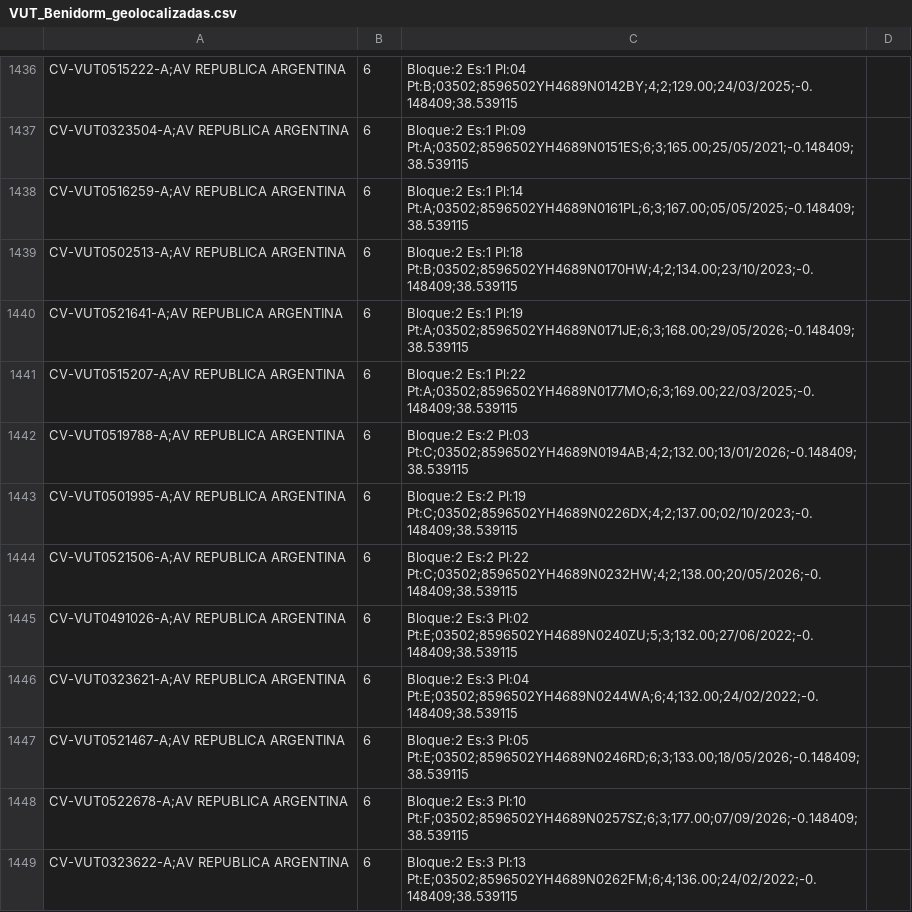
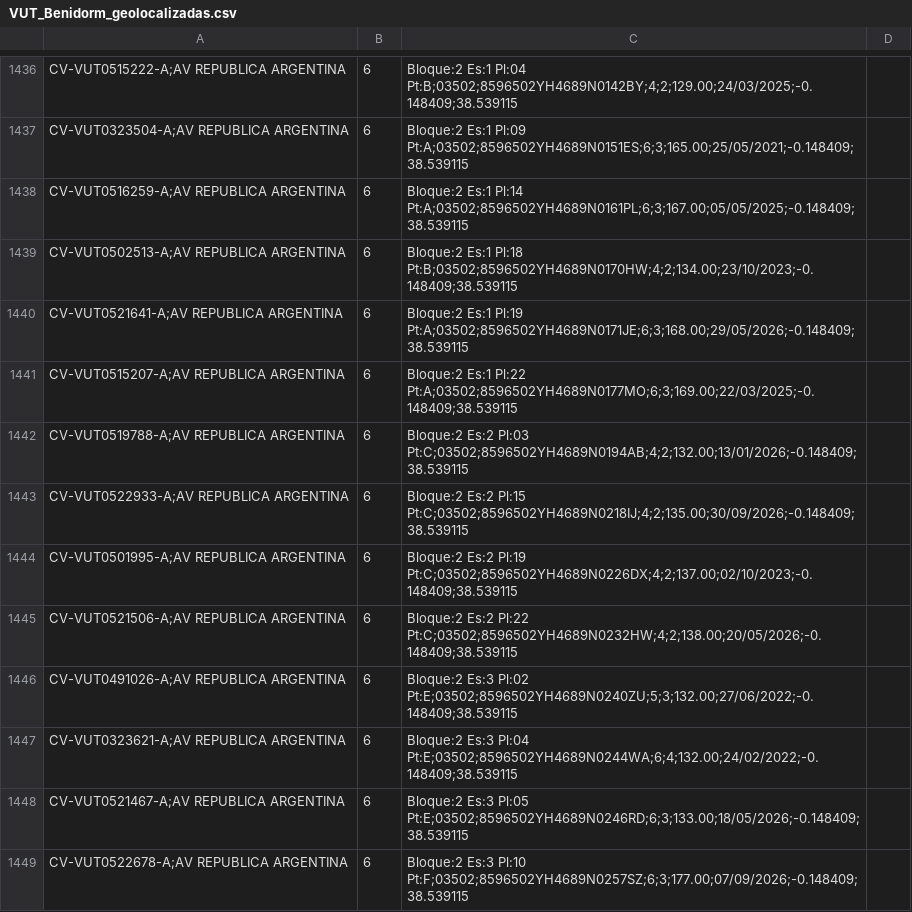
Before and after one commit to JoseHino/mapa-vut-benidorm, a CSV file: VUT_Benidorm_geolocalizadas.csv, drawn as a sheet; only a part is shown, gaps mark what is left out; the shorter side is filled out with more unchanged rows.

```diff
--- a/VUT_Benidorm_geolocalizadas.csv
+++ b/VUT_Benidorm_geolocalizadas.csv
@@ -1442,2 +1442,3 @@ CV-VUT0515207-A;AV REPUBLICA ARGENTINA, 6, Bloque:2 Es:1 Pl:22 Pt:A;03502;859650
 CV-VUT0519788-A;AV REPUBLICA ARGENTINA, 6, Bloque:2 Es:2 Pl:03 Pt:C;03502;8596502YH4689N0194AB;4;2;132.00;13/01/2026;-0.148409;38.539115
+CV-VUT0522933-A;AV REPUBLICA ARGENTINA, 6, Bloque:2 Es:2 Pl:15 Pt:C;03502;8596502YH4689N0218IJ;4;2;135.00;30/09/2026;-0.148409;38.539115
 CV-VUT0501995-A;AV REPUBLICA ARGENTINA, 6, Bloque:2 Es:2 Pl:19 Pt:C;03502;8596502YH4689N0226DX;4;2;137.00;02/10/2023;-0.148409;38.539115
```
Also changed, not shown: 4 other files.
